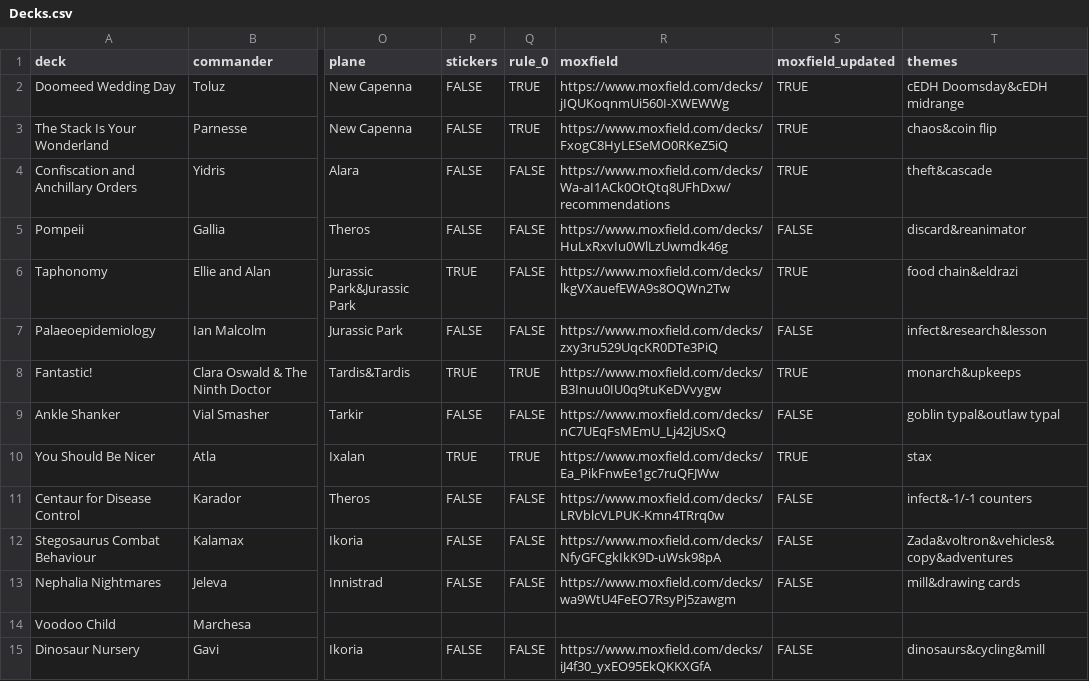
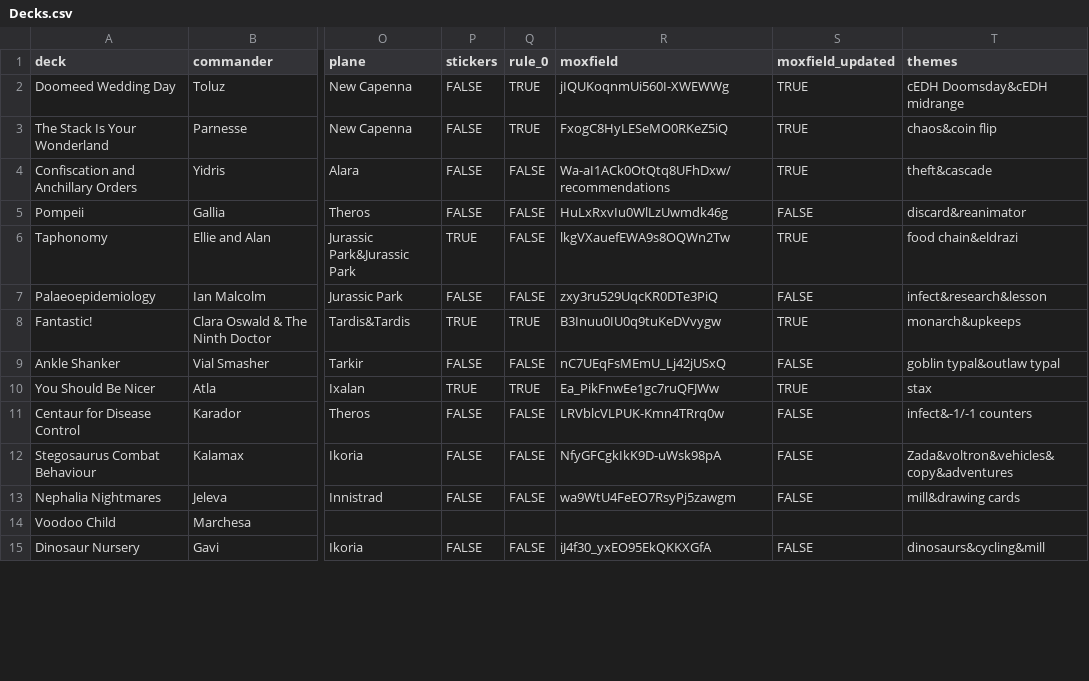
Before and after one commit to AlicedeSampaioKalkuhl/Magic, a CSV file: Decks.csv, drawn as a sheet; only a part is shown, gaps mark what is left out; the diff covers the shown part only; the diff names each change by its address in the sheet, - before the commit and + after, or states it on an @@ line.

```diff
--- a/Decks.csv
+++ b/Decks.csv
-R2 (moxfield): https://www.moxfield.com/decks/jIQUKoqnmUi560I-XWEWWg
+R2 (moxfield): jIQUKoqnmUi560I-XWEWWg
-R3 (moxfield): https://www.moxfield.com/decks/FxogC8HyLESeMO0RKeZ5iQ
+R3 (moxfield): FxogC8HyLESeMO0RKeZ5iQ
-R4 (moxfield): https://www.moxfield.com/decks/Wa-aI1ACk0OtQtq8UFhDxw/recommendations
+R4 (moxfield): Wa-aI1ACk0OtQtq8UFhDxw/recommendations
-R5 (moxfield): https://www.moxfield.com/decks/HuLxRxvIu0WlLzUwmdk46g
+R5 (moxfield): HuLxRxvIu0WlLzUwmdk46g
-R6 (moxfield): https://www.moxfield.com/decks/lkgVXauefEWA9s8OQWn2Tw
+R6 (moxfield): lkgVXauefEWA9s8OQWn2Tw
-R7 (moxfield): https://www.moxfield.com/decks/zxy3ru529UqcKR0DTe3PiQ
+R7 (moxfield): zxy3ru529UqcKR0DTe3PiQ
-R8 (moxfield): https://www.moxfield.com/decks/B3Inuu0IU0q9tuKeDVvygw
+R8 (moxfield): B3Inuu0IU0q9tuKeDVvygw
-R9 (moxfield): https://www.moxfield.com/decks/nC7UEqFsMEmU_Lj42jUSxQ
+R9 (moxfield): nC7UEqFsMEmU_Lj42jUSxQ
-R10 (moxfield): https://www.moxfield.com/decks/Ea_PikFnwEe1gc7ruQFJWw
+R10 (moxfield): Ea_PikFnwEe1gc7ruQFJWw
-R11 (moxfield): https://www.moxfield.com/decks/LRVblcVLPUK-Kmn4TRrq0w
+R11 (moxfield): LRVblcVLPUK-Kmn4TRrq0w
-R12 (moxfield): https://www.moxfield.com/decks/NfyGFCgkIkK9D-uWsk98pA
+R12 (moxfield): NfyGFCgkIkK9D-uWsk98pA
-R13 (moxfield): https://www.moxfield.com/decks/wa9WtU4FeEO7RsyPj5zawgm
+R13 (moxfield): wa9WtU4FeEO7RsyPj5zawgm
-R15 (moxfield): https://www.moxfield.com/decks/iJ4f30_yxEO95EkQKKXGfA
+R15 (moxfield): iJ4f30_yxEO95EkQKKXGfA
```
Also changed, not shown: 1 added row, 1 removed row and 37 edited cells elsewhere in this file.
